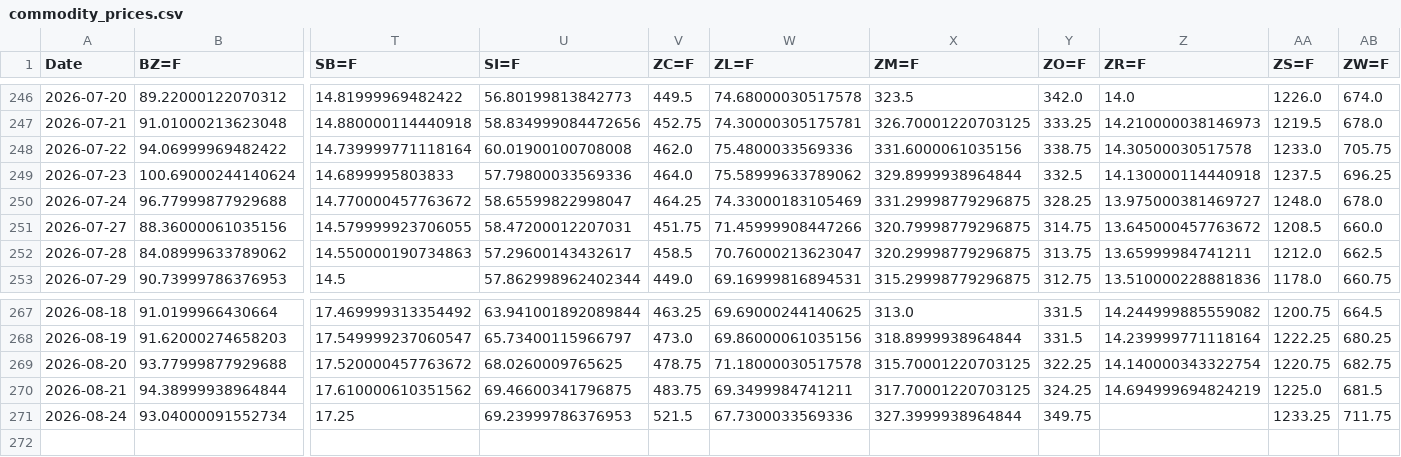
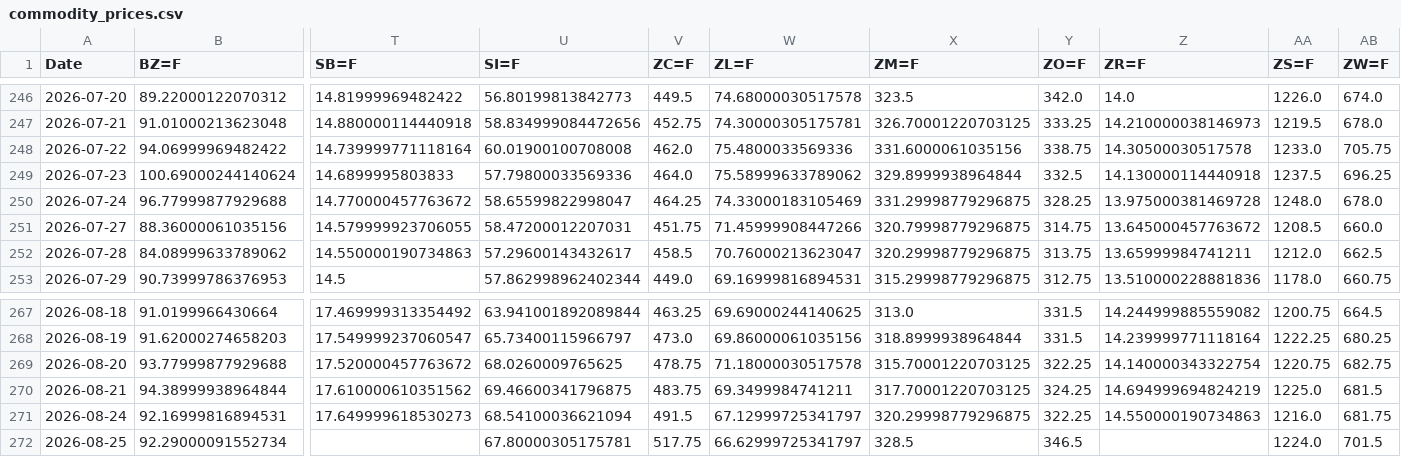
Before and after one commit to efranks0/market-monitor, a CSV file: data/cache/commodity_prices.csv, drawn as a sheet; only a part is shown, gaps mark what is left out; removed rows and columns are numbered as before the commit, all else as after; rows hold the shown columns only; the diff names each change by its address in the sheet, - before the commit and + after, or states it on an @@ line.

```diff
--- a/data/cache/commodity_prices.csv
+++ b/data/cache/commodity_prices.csv
-Z250 (ZR=F): 13.975000381469727
+Z250 (ZR=F): 13.975000381469728
-row 271: 2026-08-24 | 93.04000091552734 | 17.25 | 69.23999786376953 | 521.5 | 67.7300033569336 | 327.3999938964844 | 349.75 |  | 1233.25 | 711.75
+row 271: 2026-08-24 | 92.16999816894531 | 17.649999618530273 | 68.54100036621094 | 491.5 | 67.12999725341797 | 320.29998779296875 | 322.25 | 14.550000190734863 | 1216.0 | 681.75
+row 272: 2026-08-25 | 92.29000091552734 |  | 67.80000305175781 | 517.75 | 66.62999725341797 | 328.5 | 346.5 |  | 1224.0 | 701.5
```
Also changed, not shown: data/cache/crypto_prices.csv, data/cache/stock_prices.csv, 3 other files.
